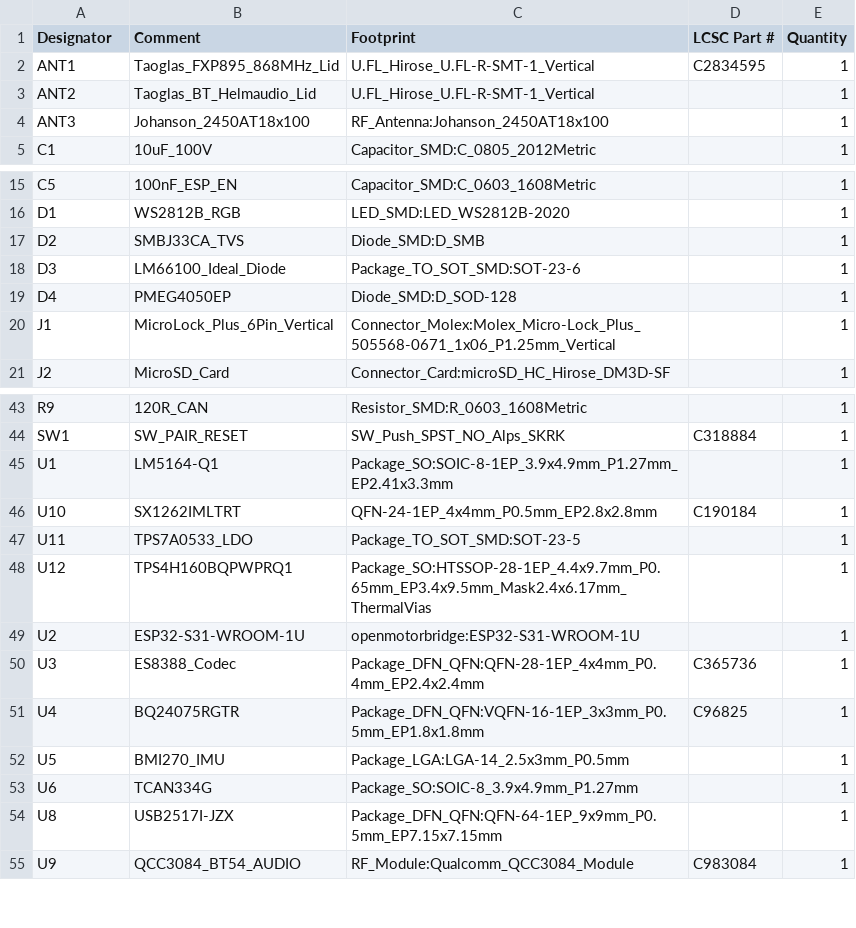
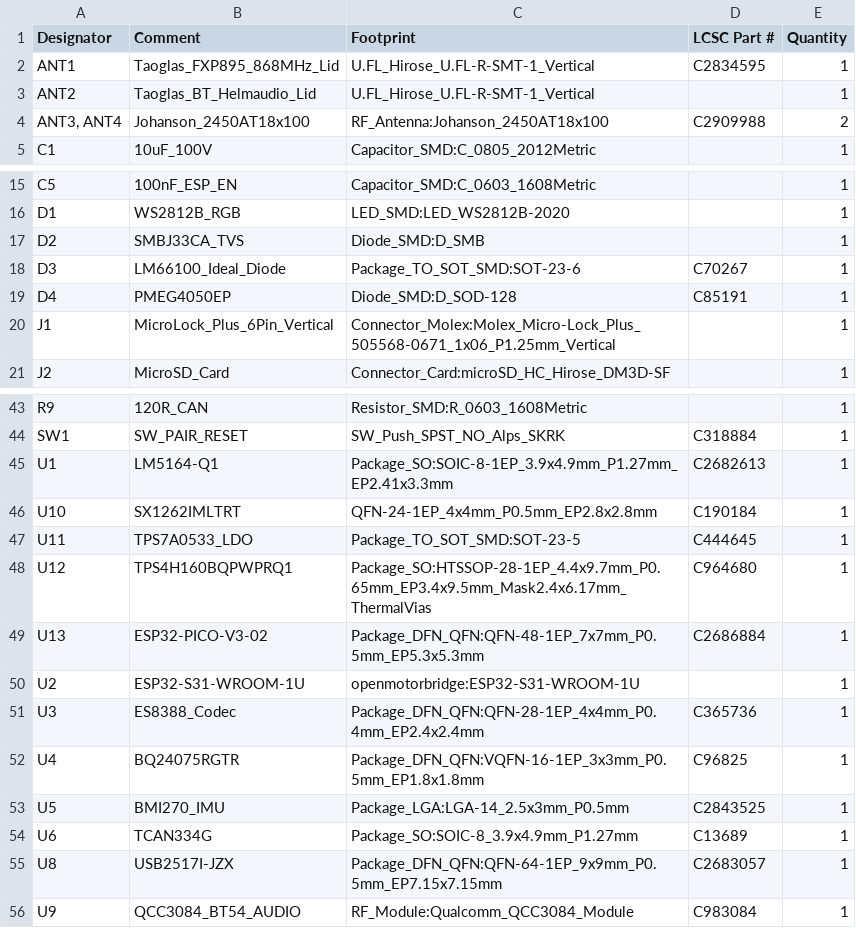
Before and after one commit to schmidtmt/openmotorbridge, a CSV file: hardware/production_packages/01_main_box_pcba/01_main_box_pcba_bom_jlcpcb.csv, drawn as a sheet; only a part is shown, gaps mark what is left out.

```diff
--- a/hardware/production_packages/01_main_box_pcba/01_main_box_pcba_bom_jlcpcb.csv
+++ b/hardware/production_packages/01_main_box_pcba/01_main_box_pcba_bom_jlcpcb.csv
@@ -3,3 +3,3 @@ ANT1,Taoglas_FXP895_868MHz_Lid,U.FL_Hirose_U.FL-R-SMT-1_Vertical,C2834595,1
 ANT2,Taoglas_BT_Helmaudio_Lid,U.FL_Hirose_U.FL-R-SMT-1_Vertical,,1
-ANT3,Johanson_2450AT18x100,RF_Antenna:Johanson_2450AT18x100,,1
+"ANT3, ANT4",Johanson_2450AT18x100,RF_Antenna:Johanson_2450AT18x100,C2909988,2
 C1,10uF_100V,Capacitor_SMD:C_0805_2012Metric,,1
@@ -17,4 +17,4 @@ D1,WS2812B_RGB,LED_SMD:LED_WS2812B-2020,,1
 D2,SMBJ33CA_TVS,Diode_SMD:D_SMB,,1
-D3,LM66100_Ideal_Diode,Package_TO_SOT_SMD:SOT-23-6,,1
-D4,PMEG4050EP,Diode_SMD:D_SOD-128,,1
+D3,LM66100_Ideal_Diode,Package_TO_SOT_SMD:SOT-23-6,C70267,1
+D4,PMEG4050EP,Diode_SMD:D_SOD-128,C85191,1
 J1,MicroLock_Plus_6Pin_Vertical,Connector_Molex:Molex_Micro-Lock_Plus_505568-0671_1x06_P1.25mm_Vertical,,1
@@ -44,6 +44,7 @@ R9,120R_CAN,Resistor_SMD:R_0603_1608Metric,,1
 SW1,SW_PAIR_RESET,SW_Push_SPST_NO_Alps_SKRK,C318884,1
-U1,LM5164-Q1,Package_SO:SOIC-8-1EP_3.9x4.9mm_P1.27mm_EP2.41x3.3mm,,1
+U1,LM5164-Q1,Package_SO:SOIC-8-1EP_3.9x4.9mm_P1.27mm_EP2.41x3.3mm,C2682613,1
 U10,SX1262IMLTRT,QFN-24-1EP_4x4mm_P0.5mm_EP2.8x2.8mm,C190184,1
-U11,TPS7A0533_LDO,Package_TO_SOT_SMD:SOT-23-5,,1
-U12,TPS4H160BQPWPRQ1,Package_SO:HTSSOP-28-1EP_4.4x9.7mm_P0.65mm_EP3.4x9.5mm_Mask2.4x6.17mm_ThermalVias,,1
+U11,TPS7A0533_LDO,Package_TO_SOT_SMD:SOT-23-5,C444645,1
+U12,TPS4H160BQPWPRQ1,Package_SO:HTSSOP-28-1EP_4.4x9.7mm_P0.65mm_EP3.4x9.5mm_Mask2.4x6.17mm_ThermalVias,C964680,1
+U13,ESP32-PICO-V3-02,Package_DFN_QFN:QFN-48-1EP_7x7mm_P0.5mm_EP5.3x5.3mm,C2686884,1
 U2,ESP32-S31-WROOM-1U,openmotorbridge:ESP32-S31-WROOM-1U,,1
@@ -51,5 +52,5 @@ U3,ES8388_Codec,Package_DFN_QFN:QFN-28-1EP_4x4mm_P0.4mm_EP2.4x2.4mm,C365736,1
 U4,BQ24075RGTR,Package_DFN_QFN:VQFN-16-1EP_3x3mm_P0.5mm_EP1.8x1.8mm,C96825,1
-U5,BMI270_IMU,Package_LGA:LGA-14_2.5x3mm_P0.5mm,,1
-U6,TCAN334G,Package_SO:SOIC-8_3.9x4.9mm_P1.27mm,,1
-U8,USB2517I-JZX,Package_DFN_QFN:QFN-64-1EP_9x9mm_P0.5mm_EP7.15x7.15mm,,1
+U5,BMI270_IMU,Package_LGA:LGA-14_2.5x3mm_P0.5mm,C2843525,1
+U6,TCAN334G,Package_SO:SOIC-8_3.9x4.9mm_P1.27mm,C13689,1
+U8,USB2517I-JZX,Package_DFN_QFN:QFN-64-1EP_9x9mm_P0.5mm_EP7.15x7.15mm,C2683057,1
 U9,QCC3084_BT54_AUDIO,RF_Module:Qualcomm_QCC3084_Module,C983084,1
```
Also changed, not shown: hardware/production_packages/01_main_box_pcba/01_main_box_pcba_cpl_jlcpcb.csv, hardware/production_packages/03_pod_cartridge_pcba/03_pod_cartridge_pcba_bom_jlcpcb.csv, 25 other files.
